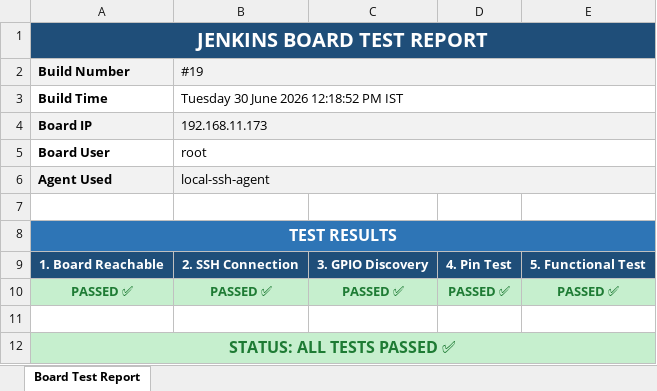
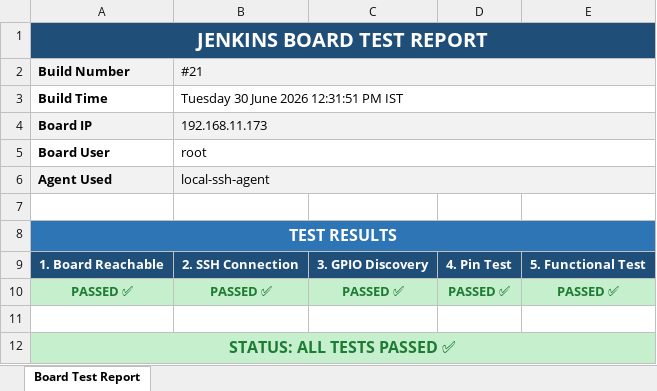
Before and after one commit to Shivaguru-crypto/jenkins-demo, an Excel workbook: test-reports/Board_Test_Report.xlsx, sheet Board Test Report, drawn as a sheet; values as stored, in another font and other column widths than the file's, no borders; the diff names each change by its address in the sheet, - before the commit and + after, or states it on an @@ line.

Commit message:
📊 Jenkins Bot: Update board test report (Build #21)

```diff
--- a/test-reports/Board_Test_Report.xlsx (sheet Board Test Report)
+++ b/test-reports/Board_Test_Report.xlsx (sheet Board Test Report)
-B2: #19
+B2: #21
-B3 (#21): Tuesday 30 June 2026 12:18:52 PM IST
+B3 (#21): Tuesday 30 June 2026 12:31:51 PM IST
```
